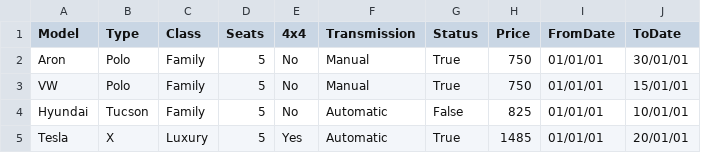
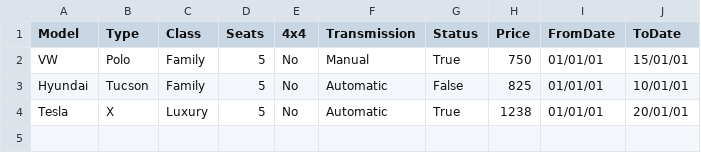
Before and after one commit to aronhr/SC-T-113-VLN1, a CSV file: data/car.csv, drawn as a sheet.

```diff
--- a/data/car.csv
+++ b/data/car.csv
@@ -1,5 +1,4 @@
 Model,Type,Class,Seats,4x4,Transmission,Status,Price,FromDate,ToDate
-Aron,Polo,Family,5,No,Manual,True,750,01/01/01,30/01/01
 VW,Polo,Family,5,No,Manual,True,750,01/01/01,15/01/01
 Hyundai,Tucson,Family,5,No,Automatic,False,825,01/01/01,10/01/01
-Tesla,X,Luxury,5,Yes,Automatic,True,1485,01/01/01,20/01/01
+Tesla,X,Luxury,5,No,Automatic,True,1238,01/01/01,20/01/01
```
Also changed, not shown: 3 other files.
